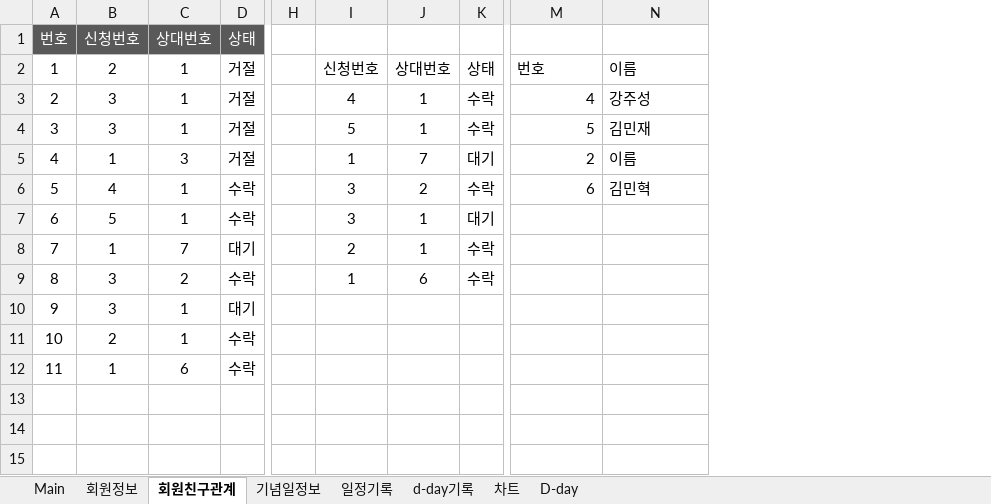
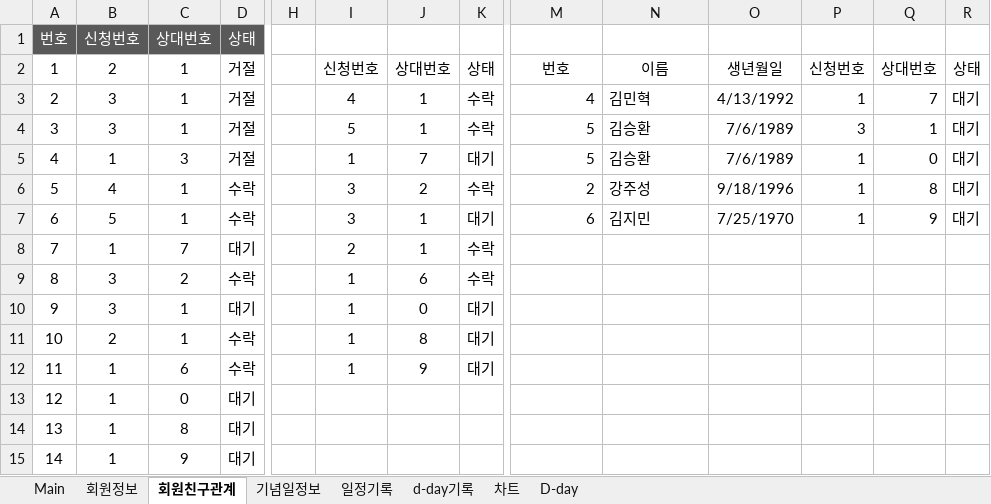
Before and after one commit to hyunjunyun/Excel, an Excel workbook: 전국대회/2020전국_서울.xlsm, sheet 회원친구관계, drawn as a sheet; only a part is shown, gaps mark what is left out; values as stored, in another font and other column widths than the file's, no borders; conditional formats not drawn; rows hold the shown columns only; the diff names each change by its address in the sheet, - before the commit and + after, or states it on an @@ line.

Commit message:
update
function

```diff
--- a/전국대회/2020전국_서울.xlsm (sheet 회원친구관계)
+++ b/전국대회/2020전국_서울.xlsm (sheet 회원친구관계)
+column O, rows 2-7: 생년월일 | 4/13/1992 | 7/6/1989 | 7/6/1989 | 9/18/1996 | 7/25/1970
+column P, rows 2-7: 신청번호 | 1 | 3 | 1 | 1 | 1
+column Q, rows 2-7: 상대번호 | 7 | 1 | 0 | 8 | 9
+column R, rows 2-7: 상태 | 대기 | 대기 | 대기 | 대기 | 대기
-M2:N2 alignment: left
+M2:N2 alignment: center
-N3: 강주성
+N3: 김민혁
-N4: 김민재
+N4: 김승환
-M5: 2
+M5: 5
-N5: 이름
+N5: 김승환
-M6: 6
+M6: 2
-N6: 김민혁
+N6: 강주성
-M7: (empty)
+M7: 6
-N7: (empty)
+N7: 김지민
-I10:I12: (empty)
+I10:I12: 1
-J10: (empty)
+J10: 0
-K10:K12: (empty)
+K10:K12: 대기
-J11: (empty)
+J11: 8
-J12: (empty)
+J12: 9
+row 13: 12 | 1 | 0 | 대기
+row 14: 13 | 1 | 8 | 대기
+row 15: 14 | 1 | 9 | 대기
```
Also changed, not shown: sheet Main, sheet d-day기록, sheet 회원정보, charts or pictures.
